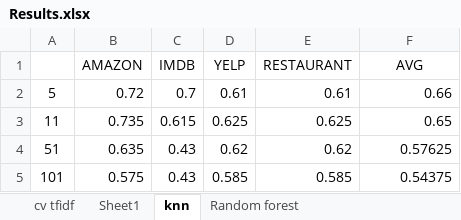
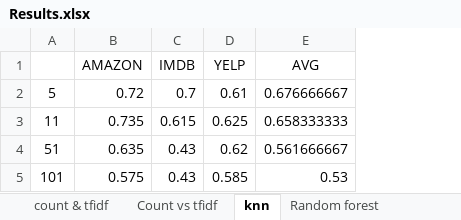
Before and after one commit to yogeshchandra-drdo/ml_sentiment, an Excel workbook: Anisha/Results.xlsx, sheet knn, drawn as a sheet; values as stored, in another font and other column widths than the file's, no borders; charts and pictures not drawn; removed rows and columns are numbered as before the commit, all else as after; the diff names each change by its address in the sheet, - before the commit and + after, or states it on an @@ line.

```diff
--- a/Anisha/Results.xlsx (sheet knn)
+++ b/Anisha/Results.xlsx (sheet knn)
-sheet tab: cv tfidf
+sheet tab: count & tfidf
-sheet tab: Sheet1
+sheet tab: Count vs tfidf
-column E (RESTAURANT), rows 2-5: 0.61 | 0.625 | 0.62 | 0.585
-E2 (AVG): 0.66
+E2 (AVG): 0.676666667
-E3 (AVG): 0.65
+E3 (AVG): 0.658333333
-E4 (AVG): 0.57625
+E4 (AVG): 0.561666667
-E5 (AVG): 0.54375
+E5 (AVG): 0.53
```
Also changed, not shown: sheet Random forest, sheet count & tfidf, formulas that keep their value, charts or pictures, 5 other files.
